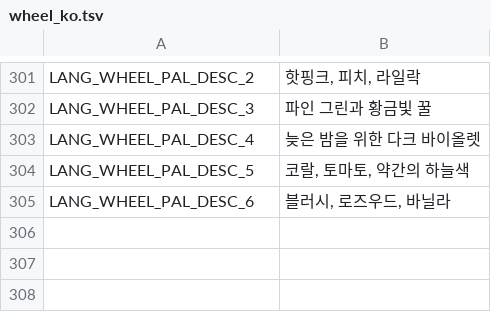
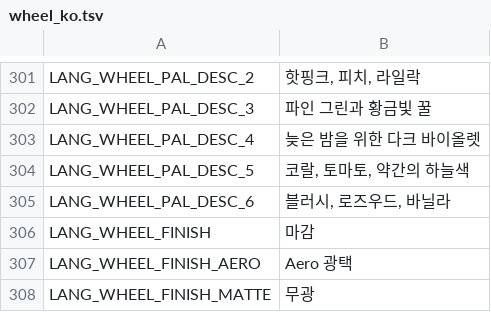
Before and after one commit to twinkystar112/rockbox--y1-wheel, a TSV file: utils/wheel/i18n/wheel_ko.tsv, drawn as a sheet; only a part is shown, gaps mark what is left out; the diff names each change by its address in the sheet, - before the commit and + after, or states it on an @@ line.

```diff
--- a/utils/wheel/i18n/wheel_ko.tsv
+++ b/utils/wheel/i18n/wheel_ko.tsv
+row 306: LANG_WHEEL_FINISH | 마감
+row 307: LANG_WHEEL_FINISH_AERO | Aero 광택
+row 308: LANG_WHEEL_FINISH_MATTE | 무광
```
Also changed, not shown: utils/wheel/i18n/wheel_fr.tsv, utils/wheel/i18n/wheel_ja.tsv, 28 other files.
